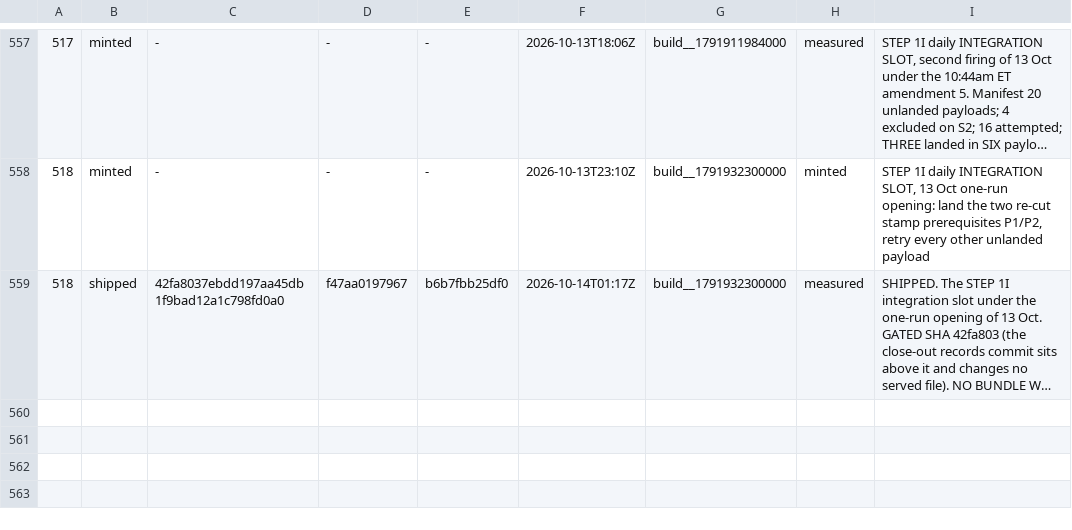
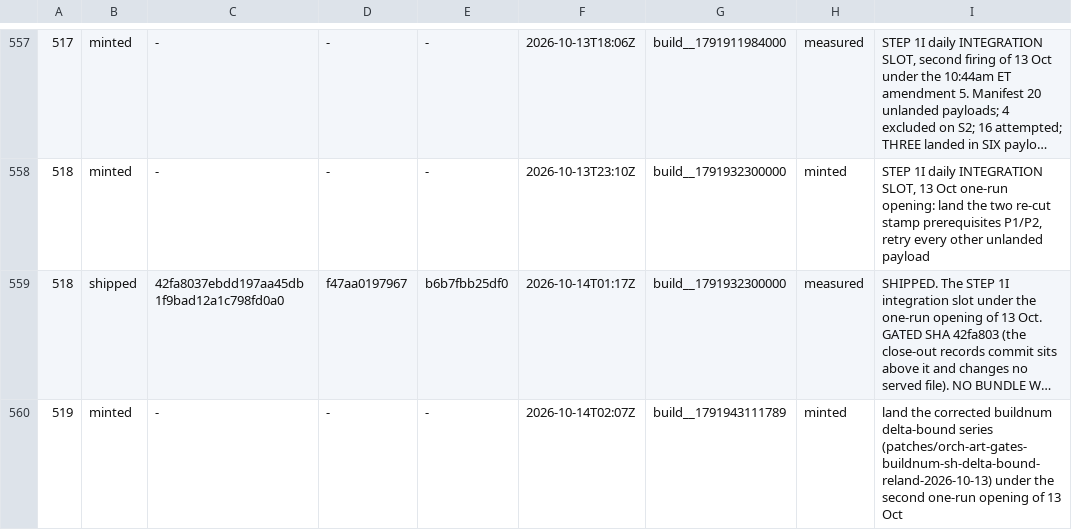
Before and after one commit to LearnToCheckmate/chess-trainer, a TSV file: gates/build-numbers.tsv, drawn as a sheet; only a part is shown, gaps mark what is left out; long unchanged cells end in …; the diff names each change by its address in the sheet, - before the commit and + after, or states it on an @@ line.

```diff
--- a/gates/build-numbers.tsv
+++ b/gates/build-numbers.tsv
+row 560: 519 | minted | - | - | - | 2026-10-14T02:07Z | build__1791943111789 | minted | land the corrected buildnum delta-bound series (patches/orch-art-gates-buildnum-sh-delta-bound-reland-2026-10-13) under the second one-run opening of 13 Oct
```
